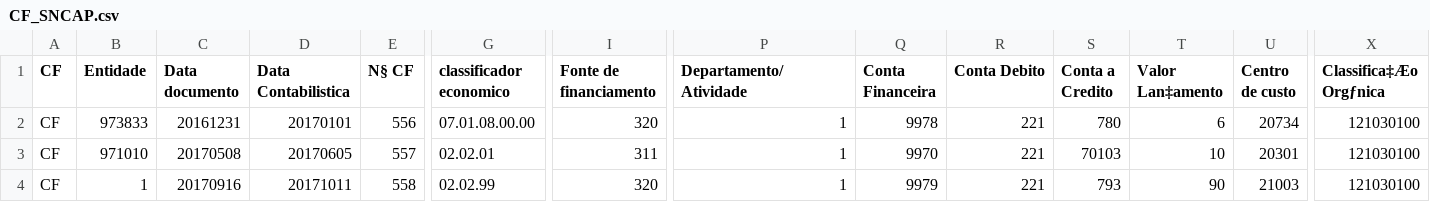
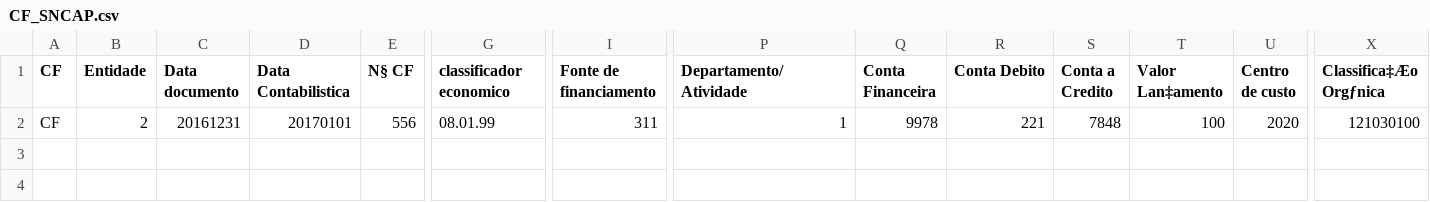
Before and after one commit to SPMSSICC/Pages, a CSV file: markdown/docs_excel/CF_SNCAP.csv, drawn as a sheet; only a part is shown, gaps mark what is left out; rows hold the shown columns only; the diff names each change by its address in the sheet, - before the commit and + after, or states it on an @@ line.

```diff
--- a/markdown/docs_excel/CF_SNCAP.csv
+++ b/markdown/docs_excel/CF_SNCAP.csv
-B2 (Entidade): 973833
+B2 (Entidade): 2
-G2 (classificador economico): 07.01.08.00.00
+G2 (classificador economico): 08.01.99
-I2 (Fonte de financiamento): 320
+I2 (Fonte de financiamento): 311
-S2 (Conta a Credito): 780
+S2 (Conta a Credito): 7848
-T2 (Valor Lan‡amento): 6
+T2 (Valor Lan‡amento): 100
-U2 (Centro de custo): 20734
+U2 (Centro de custo): 2020
-row 3: CF | 971010 | 20170508 | 20170605 | 557 | 02.02.01 | 311 | 1 | 9970 | 221 | 70103 | 10 | 20301 | 121030100
-row 4: CF | 1 | 20170916 | 20171011 | 558 | 02.02.99 | 320 | 1 | 9979 | 221 | 793 | 90 | 21003 | 121030100
```
Also changed, not shown: 1 other file.
